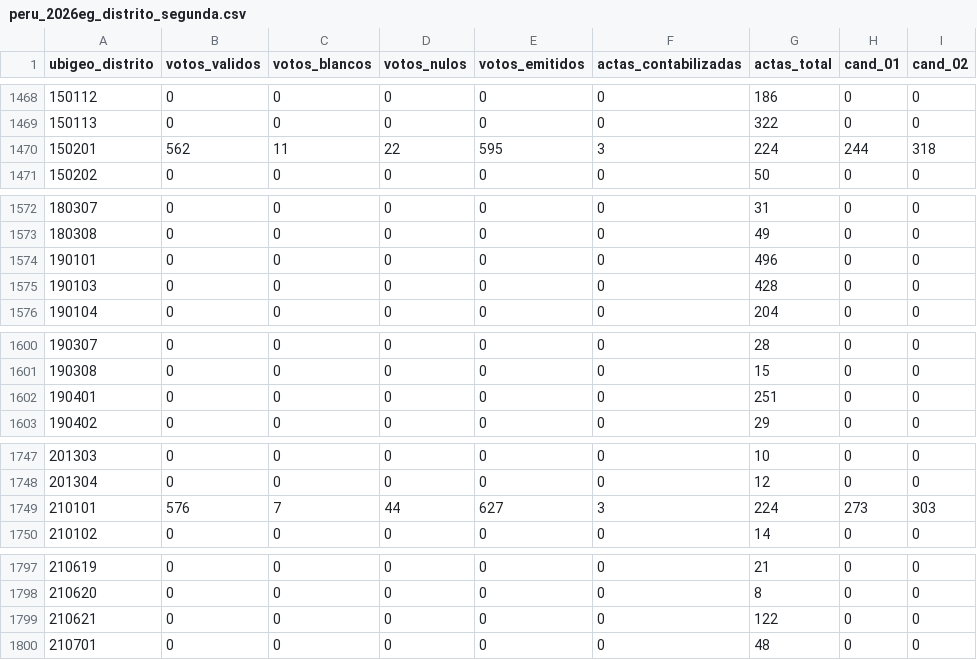
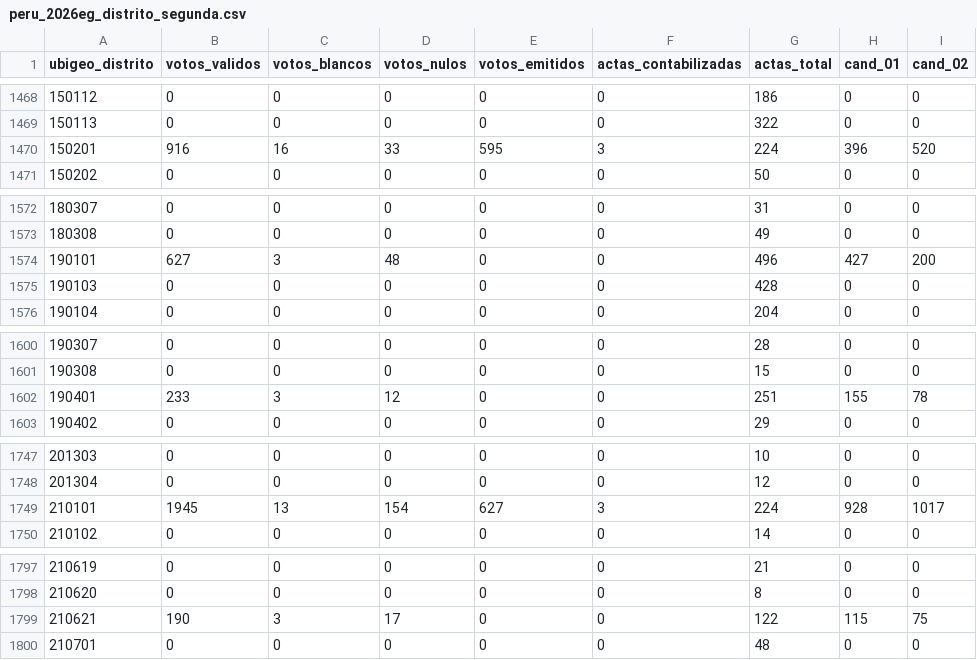
Before and after one commit to MathieuR04/datapol, a CSV file: peru/2026eg/segunda/data/results/peru_2026eg_distrito_segunda.csv, drawn as a sheet; only a part is shown, gaps mark what is left out; the diff covers the shown part only.

```diff
--- a/peru/2026eg/segunda/data/results/peru_2026eg_distrito_segunda.csv
+++ b/peru/2026eg/segunda/data/results/peru_2026eg_distrito_segunda.csv
@@ -1469,3 +1469,3 @@ ubigeo_distrito,votos_validos,votos_blancos,votos_nulos,votos_emitidos,actas_con
 150113,0,0,0,0,0,322,0,0
-150201,562,11,22,595,3,224,244,318
+150201,916,16,33,595,3,224,396,520
 150202,0,0,0,0,0,50,0,0
@@ -1573,3 +1573,3 @@ ubigeo_distrito,votos_validos,votos_blancos,votos_nulos,votos_emitidos,actas_con
 180308,0,0,0,0,0,49,0,0
-190101,0,0,0,0,0,496,0,0
+190101,627,3,48,0,0,496,427,200
 190103,0,0,0,0,0,428,0,0
@@ -1601,3 +1601,3 @@ ubigeo_distrito,votos_validos,votos_blancos,votos_nulos,votos_emitidos,actas_con
 190308,0,0,0,0,0,15,0,0
-190401,0,0,0,0,0,251,0,0
+190401,233,3,12,0,0,251,155,78
 190402,0,0,0,0,0,29,0,0
@@ -1748,3 +1748,3 @@ ubigeo_distrito,votos_validos,votos_blancos,votos_nulos,votos_emitidos,actas_con
 201304,0,0,0,0,0,12,0,0
-210101,576,7,44,627,3,224,273,303
+210101,1945,13,154,627,3,224,928,1017
 210102,0,0,0,0,0,14,0,0
@@ -1798,3 +1798,3 @@ ubigeo_distrito,votos_validos,votos_blancos,votos_nulos,votos_emitidos,actas_con
 210620,0,0,0,0,0,8,0,0
-210621,0,0,0,0,0,122,0,0
+210621,190,3,17,0,0,122,115,75
 210701,0,0,0,0,0,48,0,0
```
Also changed, not shown: 29 edited cells elsewhere in this file, 8 other files.
